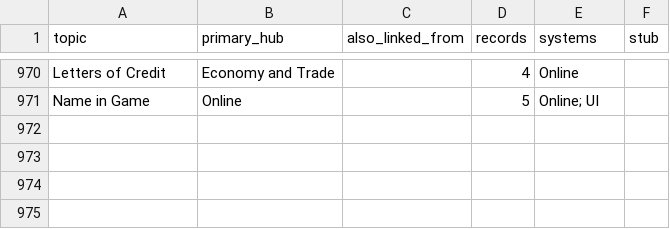
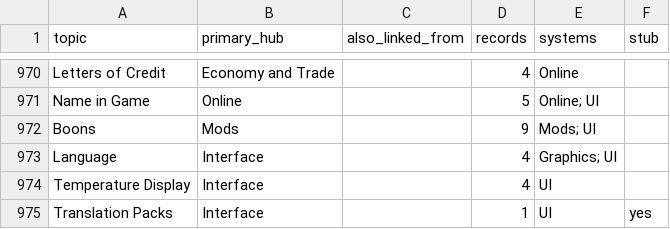
Before and after one commit to EquilixDoom/UDFOP-but-Mine, a CSV file: data/hub_assignment.csv, drawn as a sheet; only a part is shown, gaps mark what is left out.

```diff
--- a/data/hub_assignment.csv
+++ b/data/hub_assignment.csv
@@ -971 +971,5 @@ Letters of Credit,Economy and Trade,,4,Online,
 Name in Game,Online,,5,Online; UI,
+Boons,Mods,,9,Mods; UI,
+Language,Interface,,4,Graphics; UI,
+Temperature Display,Interface,,4,UI,
+Translation Packs,Interface,,1,UI,yes
```
Also changed, not shown: 6 other files.
